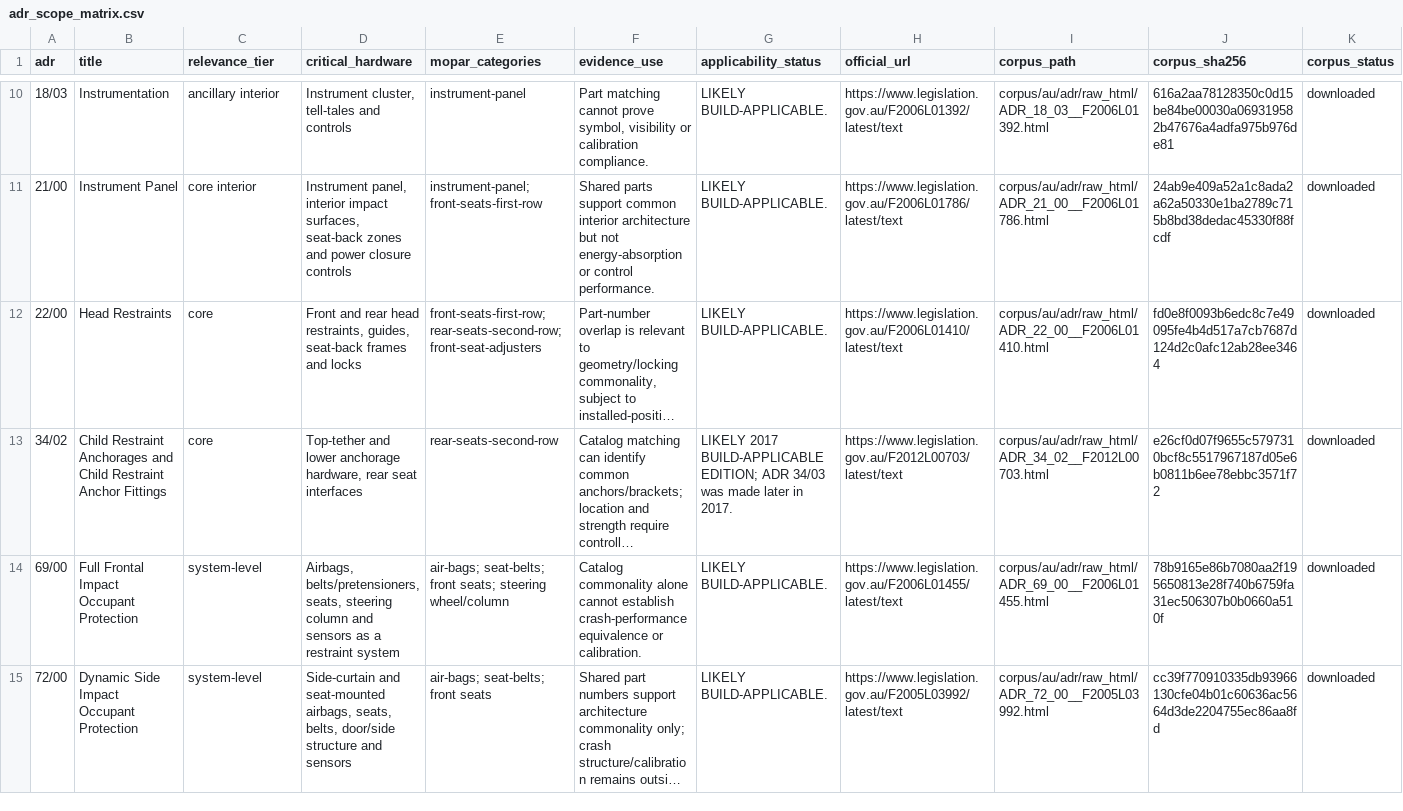
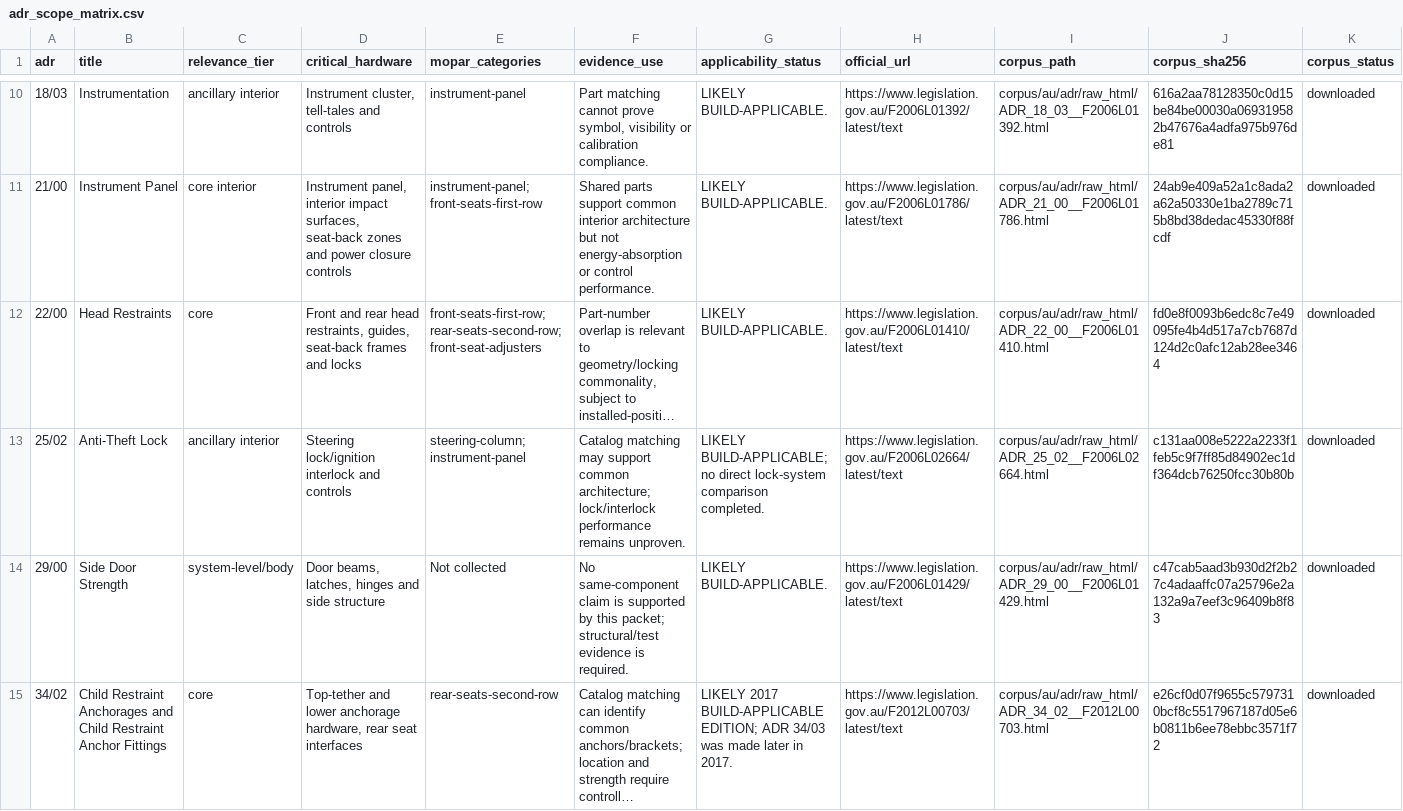
Before and after one commit to karanjain1/vin-hardware-commonality-2017-charger-300, a CSV file: extracted/adr/adr_scope_matrix.csv, drawn as a sheet; only a part is shown, gaps mark what is left out; the shorter side is filled out with more unchanged rows; long unchanged cells end in …; rows hold the shown columns only; the diff covers the shown part only; the diff names each change by its address in the sheet, - before the commit and + after, or states it on an @@ line.

```diff
--- a/extracted/adr/adr_scope_matrix.csv
+++ b/extracted/adr/adr_scope_matrix.csv
+row 13: 25/02 | Anti-Theft Lock | ancillary interior | Steering lock/ignition interlock and controls | steering-column; instrument-panel | Catalog matching may support common architecture; lock/interlock performance remains unproven. | LIKELY BUILD-APPLICABLE; no direct lock-system comparison completed. | https://www.legislation.gov.au/F2006L02664/latest/text | corpus/au/adr/raw_html/ADR_25_02__F2006L02664.html | c131aa008e5222a2233f1feb5c9f7ff85d84902ec1df364dcb76250fcc30b80b | downloaded
+row 14: 29/00 | Side Door Strength | system-level/body | Door beams, latches, hinges and side structure | Not collected | No same-component claim is supported by this packet; structural/test evidence is required. | LIKELY BUILD-APPLICABLE. | https://www.legislation.gov.au/F2006L01429/latest/text | corpus/au/adr/raw_html/ADR_29_00__F2006L01429.html | c47cab5aad3b930d2f2b27c4adaaffc07a25796e2a132a9a7eef3c96409b8f83 | downloaded
```
Also changed, not shown: 2 added rows and 1 edited cell elsewhere in this file, extracted/comparison/adr_relevance_keyword_candidates.csv, extracted/comparison/category_overlap_stats.csv, 18 other files.
